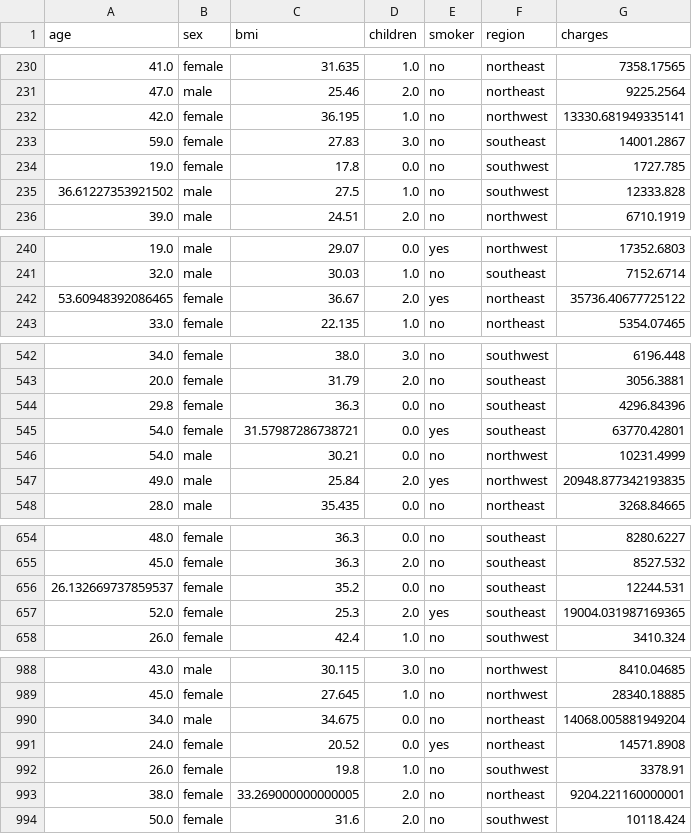
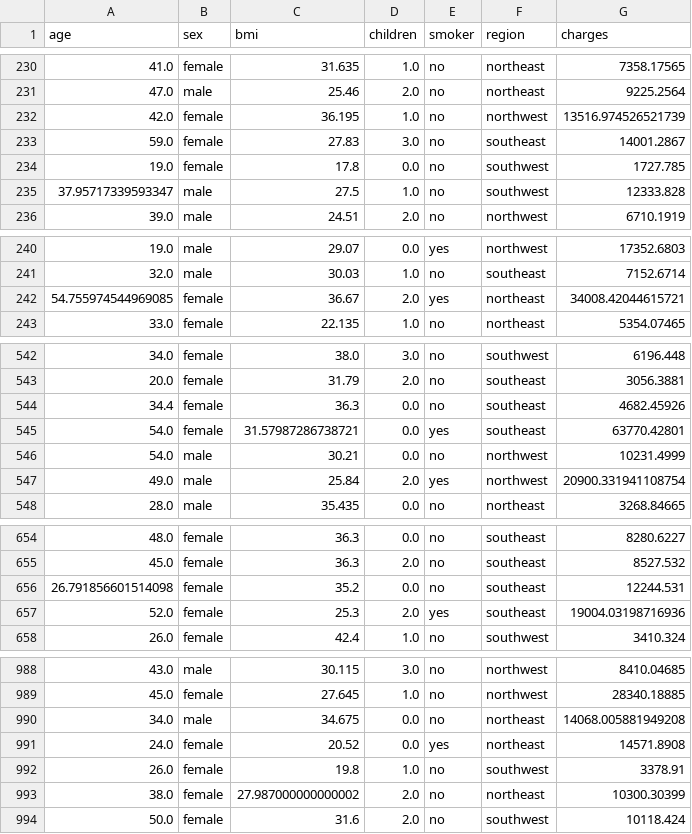
Before and after one commit to jkucaba/Medical-Cost-Personal---Regression, a CSV file: insurance_cleaned_knn.csv, drawn as a sheet; only a part is shown, gaps mark what is left out; the diff covers the shown part only.

```diff
--- a/insurance_cleaned_knn.csv
+++ b/insurance_cleaned_knn.csv
@@ -231,6 +231,6 @@ age,sex,bmi,children,smoker,region,charges
 47.0,male,25.46,2.0,no,northeast,9225.2564
-42.0,female,36.195,1.0,no,northwest,13330.681949335141
+42.0,female,36.195,1.0,no,northwest,13516.974526521739
 59.0,female,27.83,3.0,no,southeast,14001.2867
 19.0,female,17.8,0.0,no,southwest,1727.785
-36.61227353921502,male,27.5,1.0,no,southwest,12333.828
+37.95717339593347,male,27.5,1.0,no,southwest,12333.828
 39.0,male,24.51,2.0,no,northwest,6710.1919
@@ -241,3 +241,3 @@ age,sex,bmi,children,smoker,region,charges
 32.0,male,30.03,1.0,no,southeast,7152.6714
-53.60948392086465,female,36.67,2.0,yes,northeast,35736.40677725122
+54.755974544969085,female,36.67,2.0,yes,northeast,34008.42044615721
 33.0,female,22.135,1.0,no,northeast,5354.07465
@@ -543,6 +543,6 @@ age,sex,bmi,children,smoker,region,charges
 20.0,female,31.79,2.0,no,southeast,3056.3881
-29.8,female,36.3,0.0,no,southeast,4296.84396
+34.4,female,36.3,0.0,no,southeast,4682.45926
 54.0,female,31.57987286738721,0.0,yes,southeast,63770.42801
 54.0,male,30.21,0.0,no,northwest,10231.4999
-49.0,male,25.84,2.0,yes,northwest,20948.877342193835
+49.0,male,25.84,2.0,yes,northwest,20900.331941108754
 28.0,male,35.435,0.0,no,northeast,3268.84665
@@ -655,4 +655,4 @@ age,sex,bmi,children,smoker,region,charges
 45.0,female,36.3,2.0,no,southeast,8527.532
-26.132669737859537,female,35.2,0.0,no,southeast,12244.531
-52.0,female,25.3,2.0,yes,southeast,19004.031987169365
+26.791856601514098,female,35.2,0.0,no,southeast,12244.531
+52.0,female,25.3,2.0,yes,southeast,19004.03198716936
 26.0,female,42.4,1.0,no,southwest,3410.324
@@ -989,6 +989,6 @@ age,sex,bmi,children,smoker,region,charges
 45.0,female,27.645,1.0,no,northwest,28340.18885
-34.0,male,34.675,0.0,no,northeast,14068.005881949204
+34.0,male,34.675,0.0,no,northeast,14068.005881949208
 24.0,female,20.52,0.0,yes,northeast,14571.8908
 26.0,female,19.8,1.0,no,southwest,3378.91
-38.0,female,33.269000000000005,2.0,no,northeast,9204.221160000001
+38.0,female,27.987000000000002,2.0,no,northeast,10300.30399
 50.0,female,31.6,2.0,no,southwest,10118.424
```
Also changed, not shown: 65 edited cells elsewhere in this file, 7 other files.
